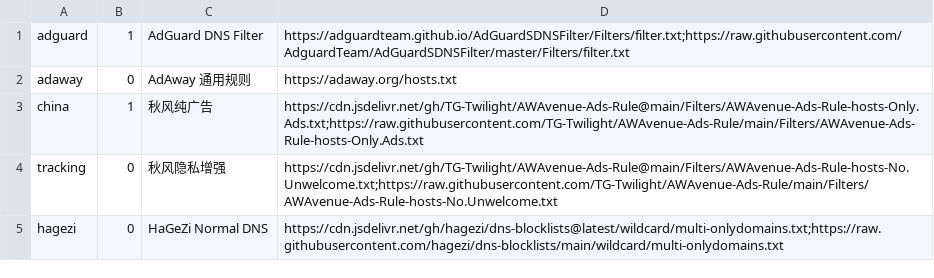
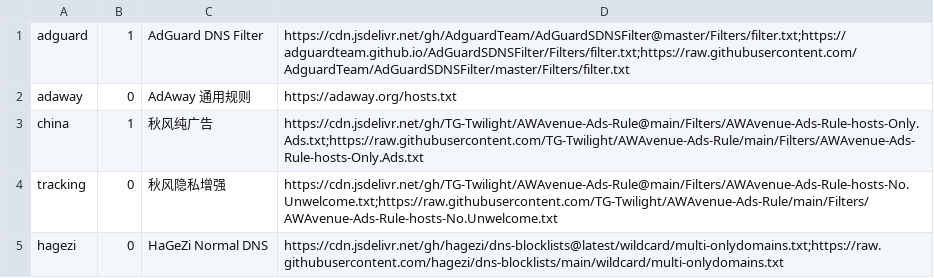
Before and after one commit to xgl34222220-ops/hetu, a TSV file: android-app/app/src/main/assets/sources.tsv, drawn as a sheet.

Commit message:
Add resilient mirrors for AdGuard DNS rules

```diff
--- a/android-app/app/src/main/assets/sources.tsv
+++ b/android-app/app/src/main/assets/sources.tsv
@@ -1,2 +1,2 @@
-adguard	1	AdGuard DNS Filter	https://adguardteam.github.io/AdGuardSDNSFilter/Filters/filter.txt;https://raw.githubusercontent.com/AdguardTeam/AdGuardSDNSFilter/master/Filters/filter.txt
+adguard	1	AdGuard DNS Filter	https://cdn.jsdelivr.net/gh/AdguardTeam/AdGuardSDNSFilter@master/Filters/filter.txt;https://adguardteam.github.io/AdGuardSDNSFilter/Filters/filter.txt;https://raw.githubusercontent.com/AdguardTeam/AdGuardSDNSFilter/master/Filters/filter.txt
 adaway	0	AdAway 通用规则	https://adaway.org/hosts.txt
```
